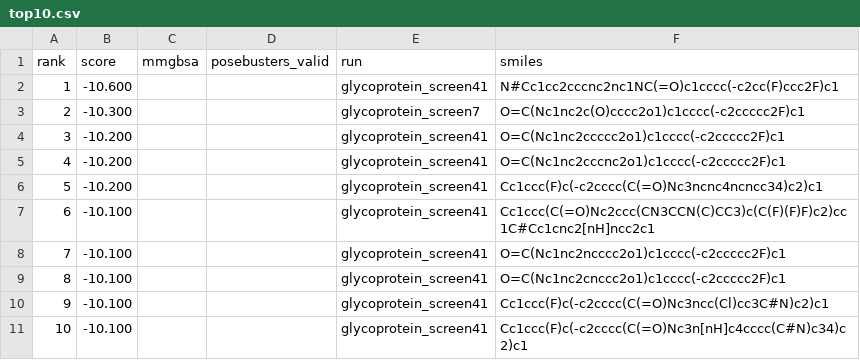
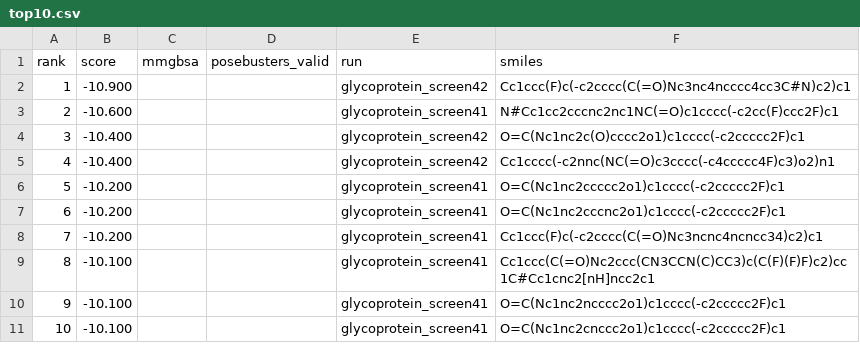
Before and after one commit to rafwiewiora/ebolathon, a CSV file: runs/top10.csv, drawn as a sheet.

```diff
--- a/runs/top10.csv
+++ b/runs/top10.csv
@@ -1,11 +1,11 @@
 rank,score,mmgbsa,posebusters_valid,run,smiles
-1,-10.600,,,glycoprotein_screen41,N#Cc1cc2cccnc2nc1NC(=O)c1cccc(-c2cc(F)ccc2F)c1
-2,-10.300,,,glycoprotein_screen7,O=C(Nc1nc2c(O)cccc2o1)c1cccc(-c2ccccc2F)c1
-3,-10.200,,,glycoprotein_screen41,O=C(Nc1nc2ccccc2o1)c1cccc(-c2ccccc2F)c1
-4,-10.200,,,glycoprotein_screen41,O=C(Nc1nc2cccnc2o1)c1cccc(-c2ccccc2F)c1
-5,-10.200,,,glycoprotein_screen41,Cc1ccc(F)c(-c2cccc(C(=O)Nc3ncnc4ncncc34)c2)c1
-6,-10.100,,,glycoprotein_screen41,Cc1ccc(C(=O)Nc2ccc(CN3CCN(C)CC3)c(C(F)(F)F)c2)cc1C#Cc1cnc2[nH]ncc2c1
-7,-10.100,,,glycoprotein_screen41,O=C(Nc1nc2ncccc2o1)c1cccc(-c2ccccc2F)c1
-8,-10.100,,,glycoprotein_screen41,O=C(Nc1nc2cnccc2o1)c1cccc(-c2ccccc2F)c1
-9,-10.100,,,glycoprotein_screen41,Cc1ccc(F)c(-c2cccc(C(=O)Nc3ncc(Cl)cc3C#N)c2)c1
-10,-10.100,,,glycoprotein_screen41,Cc1ccc(F)c(-c2cccc(C(=O)Nc3n[nH]c4cccc(C#N)c34)c2)c1
+1,-10.900,,,glycoprotein_screen42,Cc1ccc(F)c(-c2cccc(C(=O)Nc3nc4ncccc4cc3C#N)c2)c1
+2,-10.600,,,glycoprotein_screen41,N#Cc1cc2cccnc2nc1NC(=O)c1cccc(-c2cc(F)ccc2F)c1
+3,-10.400,,,glycoprotein_screen42,O=C(Nc1nc2c(O)cccc2o1)c1cccc(-c2ccccc2F)c1
+4,-10.400,,,glycoprotein_screen42,Cc1cccc(-c2nnc(NC(=O)c3cccc(-c4ccccc4F)c3)o2)n1
+5,-10.200,,,glycoprotein_screen41,O=C(Nc1nc2ccccc2o1)c1cccc(-c2ccccc2F)c1
+6,-10.200,,,glycoprotein_screen41,O=C(Nc1nc2cccnc2o1)c1cccc(-c2ccccc2F)c1
+7,-10.200,,,glycoprotein_screen41,Cc1ccc(F)c(-c2cccc(C(=O)Nc3ncnc4ncncc34)c2)c1
+8,-10.100,,,glycoprotein_screen41,Cc1ccc(C(=O)Nc2ccc(CN3CCN(C)CC3)c(C(F)(F)F)c2)cc1C#Cc1cnc2[nH]ncc2c1
+9,-10.100,,,glycoprotein_screen41,O=C(Nc1nc2ncccc2o1)c1cccc(-c2ccccc2F)c1
+10,-10.100,,,glycoprotein_screen41,O=C(Nc1nc2cnccc2o1)c1cccc(-c2ccccc2F)c1
```
Also changed, not shown: 4 other files.
